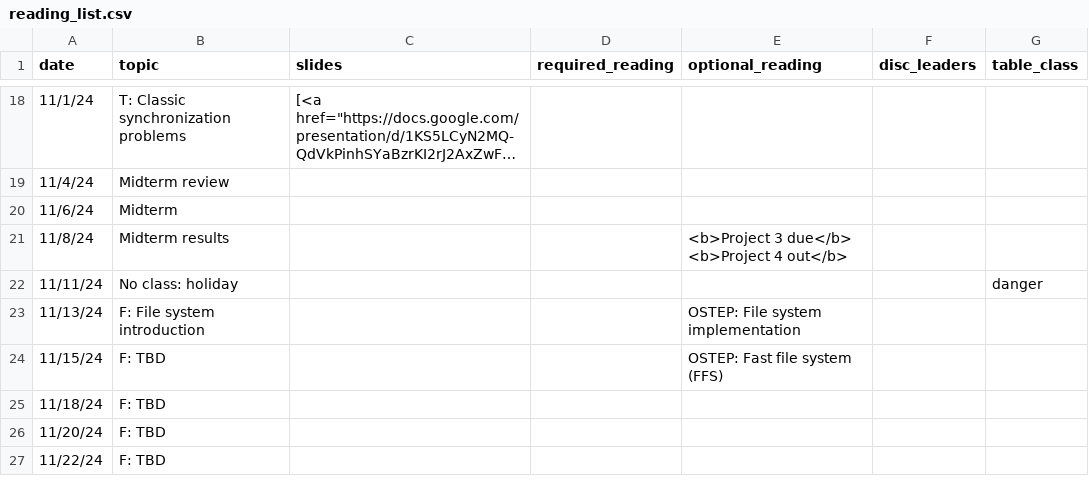
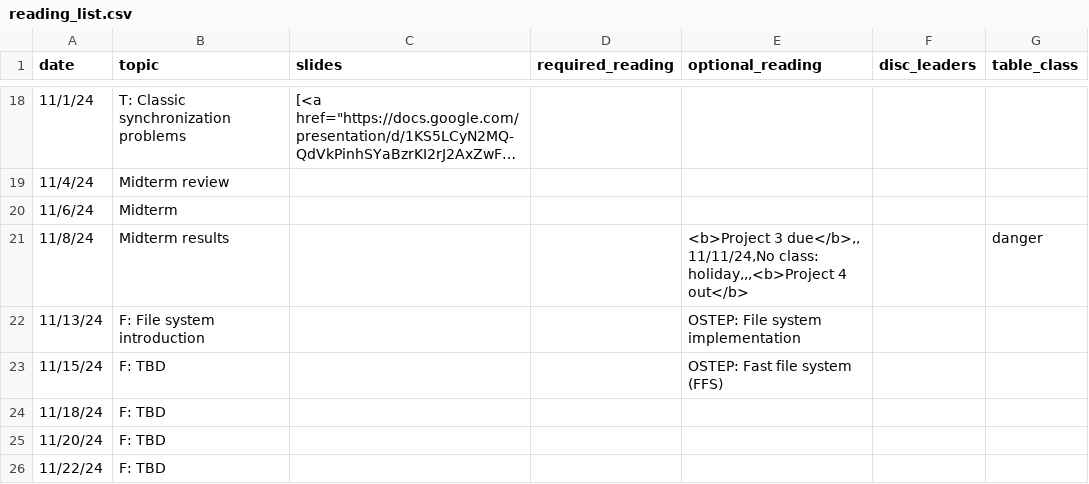
Before and after one commit to kingst/kingst-ucdavis, a CSV file: classes/f24-ecs150/reading_list.csv, drawn as a sheet; only a part is shown, gaps mark what is left out; long unchanged cells end in ….

Commit message:
bump reading list

```diff
--- a/classes/f24-ecs150/reading_list.csv
+++ b/classes/f24-ecs150/reading_list.csv
@@ -25,5 +25,4 @@ date,topic,slides,required_reading,optional_reading,disc_leaders,table_class
 11/6/24,Midterm,,,,,
-11/8/24,Midterm results,,,"<b>Project 3 due</b>
-<b>Project 4 out</b>",,
-11/11/24,No class: holiday,,,,,danger
+11/8/24,Midterm results,,,"<b>Project 3 due</b>,,
+11/11/24,No class: holiday,,,<b>Project 4 out</b>",,danger
 11/13/24,F: File system introduction,,,OSTEP: File system implementation,,
```
